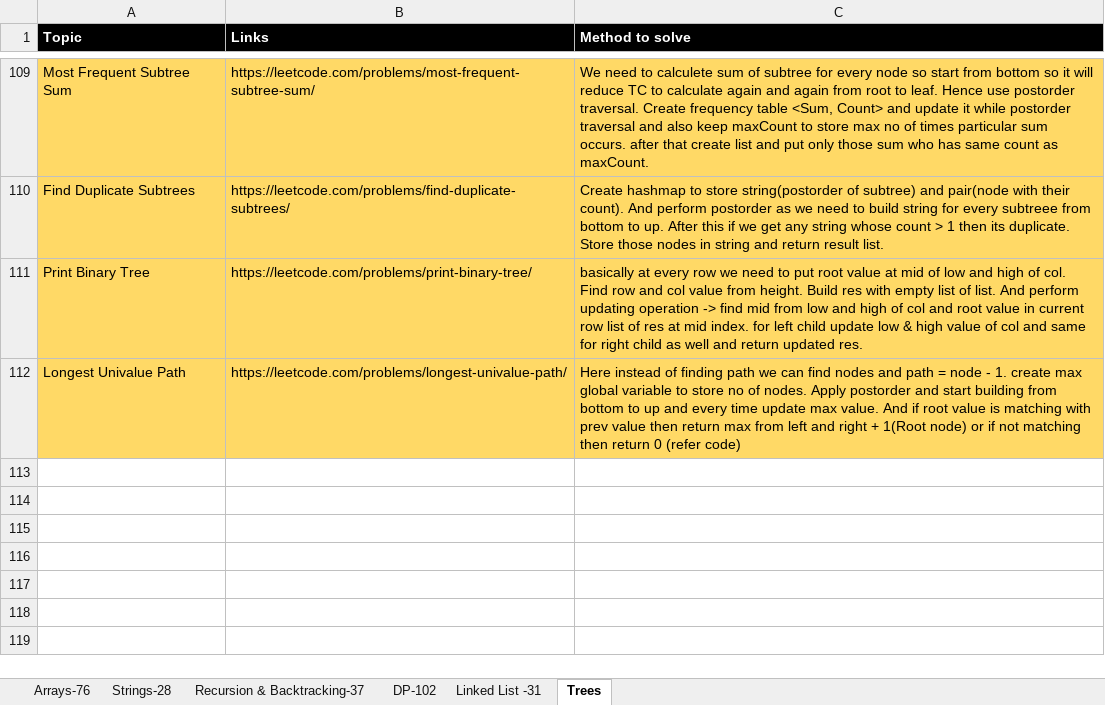
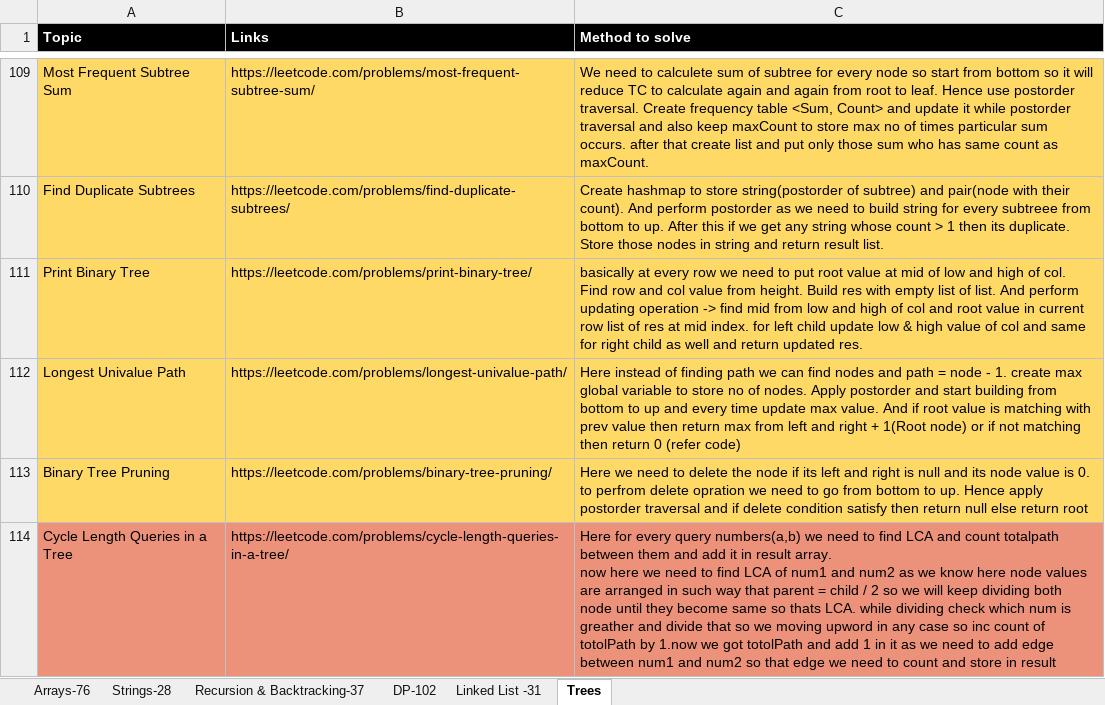
Before and after one commit to omkar1304/DSA-Leetcode, an Excel workbook: DSA_Sheet.xlsx, sheet Trees, drawn as a sheet; only a part is shown, gaps mark what is left out; values as stored, in another font and other column widths than the file's, no borders; ↵ is a line break in a cell; the diff names each change by its address in the sheet, - before the commit and + after, or states it on an @@ line.

```diff
--- a/DSA_Sheet.xlsx (sheet Trees)
+++ b/DSA_Sheet.xlsx (sheet Trees)
+row 113: Binary Tree Pruning | https://leetcode.com/problems/binary-tree-pruning/ | Here we need to delete the node if its left and right is null and its node value is 0. to perfrom delete opration we need to go from bottom to up. Hence apply postorder traversal and if delete condition satisfy then return null else return root
+row 114: Cycle Length Queries in a Tree | https://leetcode.com/problems/cycle-length-queries-in-a-tree/ | Here for every query numbers(a,b) we need to find LCA and count totalpath between them and add it in result array. ↵ now here we need to find LCA of num1 and num2 as we know here node values are arranged in such way that parent = child / 2 so we will keep dividing both node until they become same so thats LCA. while dividing check which num is greather and divide that so we moving upword in any case so inc count of totolPath by 1.now we got totolPath and add 1 in it as we need to add edge between num1 and num2 so that edge we need to count and store in result
```
Also changed, not shown: 2 other files.
